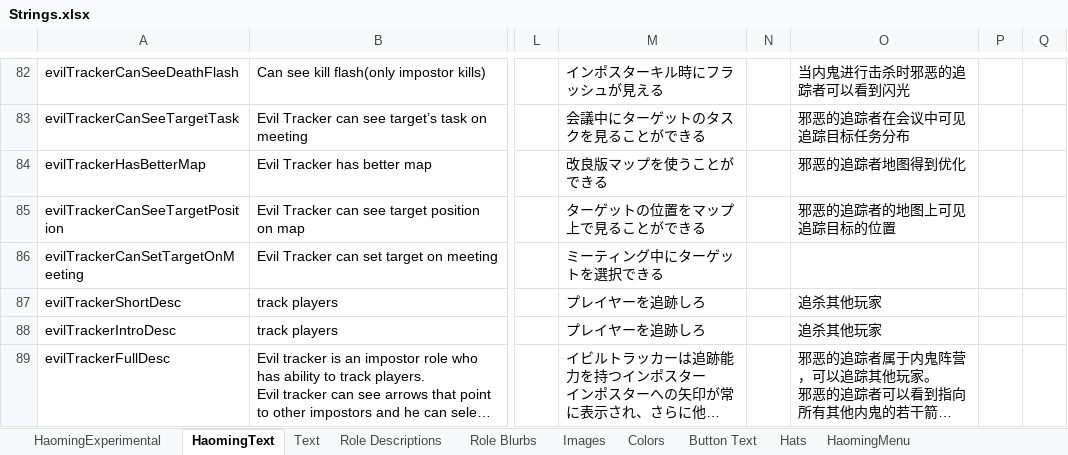
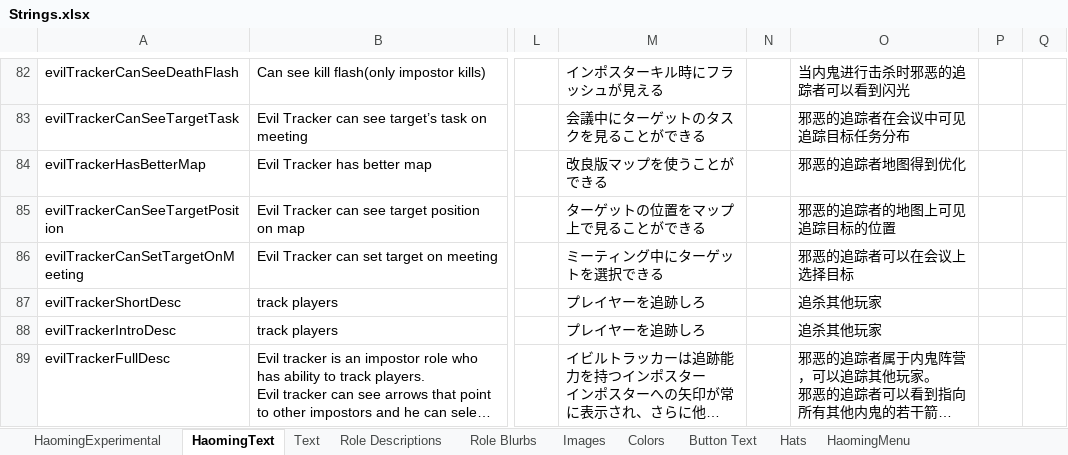
Before and after one commit to FangkuaiYa/TheOtherRoles-GM-Haoming, an Excel workbook: Strings.xlsx, sheet HaomingText, drawn as a sheet; only a part is shown, gaps mark what is left out; long unchanged cells end in …; values as stored, in another font and other column widths than the file's, no borders; the diff names each change by its address in the sheet, - before the commit and + after, or states it on an @@ line.

```diff
--- a/Strings.xlsx (sheet HaomingText)
+++ b/Strings.xlsx (sheet HaomingText)
-O86: (empty)
+O86: 邪恶的追踪者可以在会议上选择目标
```
Also changed, not shown: 1 other file.
